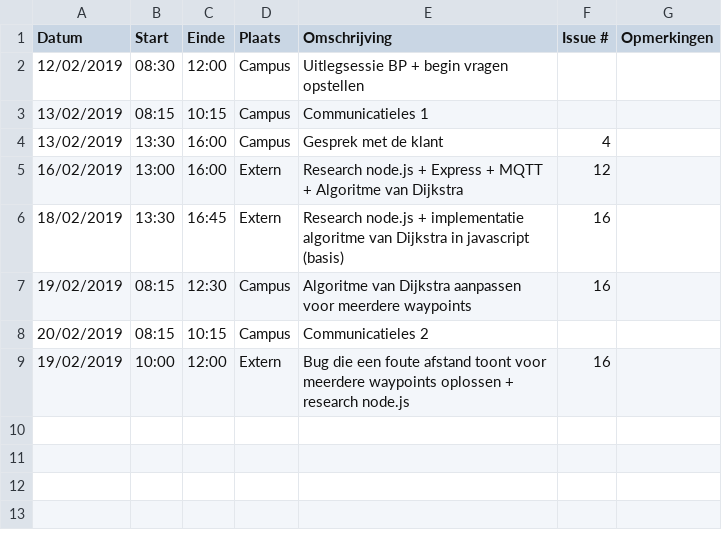
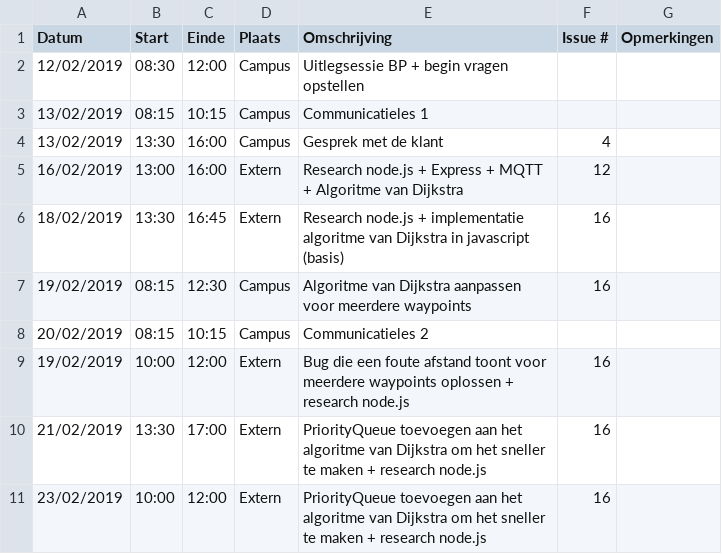
Before and after one commit to WouterStemgee/inventory-management-system-autonomous-drones, a CSV file: logboeken/DeSutterRobbe.csv, drawn as a sheet; the diff names each change by its address in the sheet, - before the commit and + after, or states it on an @@ line.

Commit message:
Update DeSutterRobbe.csv

```diff
--- a/logboeken/DeSutterRobbe.csv
+++ b/logboeken/DeSutterRobbe.csv
+row 10: 21/02/2019 | 13:30 | 17:00 | Extern | PriorityQueue toevoegen aan het algoritme van Dijkstra om het sneller te maken + research node.js | 16
+row 11: 23/02/2019 | 10:00 | 12:00 | Extern | PriorityQueue toevoegen aan het algoritme van Dijkstra om het sneller te maken + research node.js | 16
```
